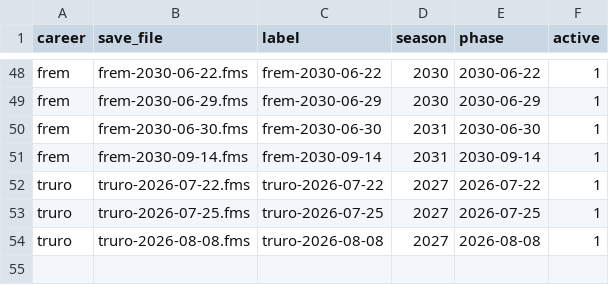
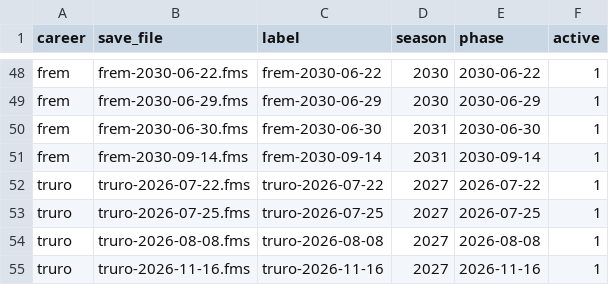
Before and after one commit to ZacHooper/fmm-stats, a CSV file: seeds/manifest.csv, drawn as a sheet; only a part is shown, gaps mark what is left out.

```diff
--- a/seeds/manifest.csv
+++ b/seeds/manifest.csv
@@ -54 +54,2 @@ truro,truro-2026-07-25.fms,truro-2026-07-25,2027,2026-07-25,1
 truro,truro-2026-08-08.fms,truro-2026-08-08,2027,2026-08-08,1
+truro,truro-2026-11-16.fms,truro-2026-11-16,2027,2026-11-16,1
```
Also changed, not shown: 21 other files.
